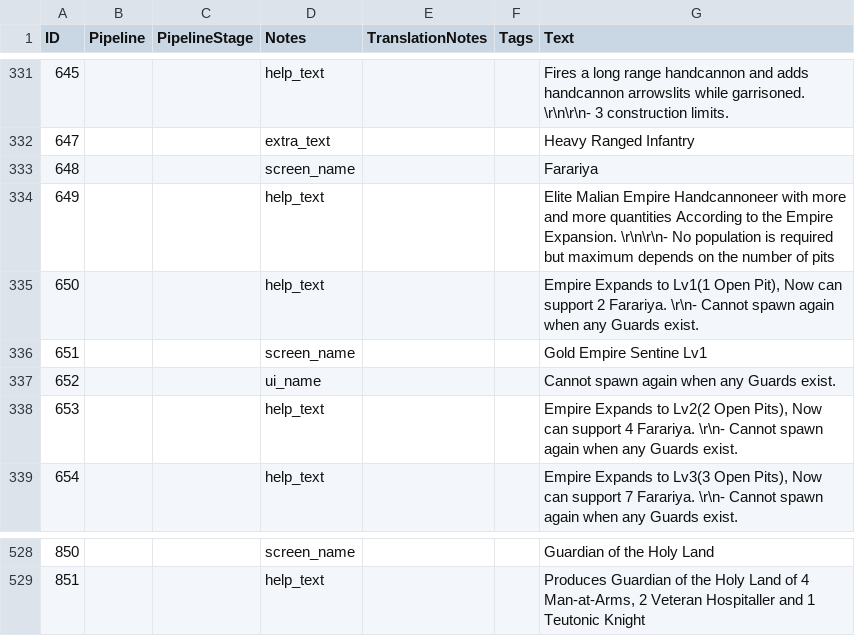
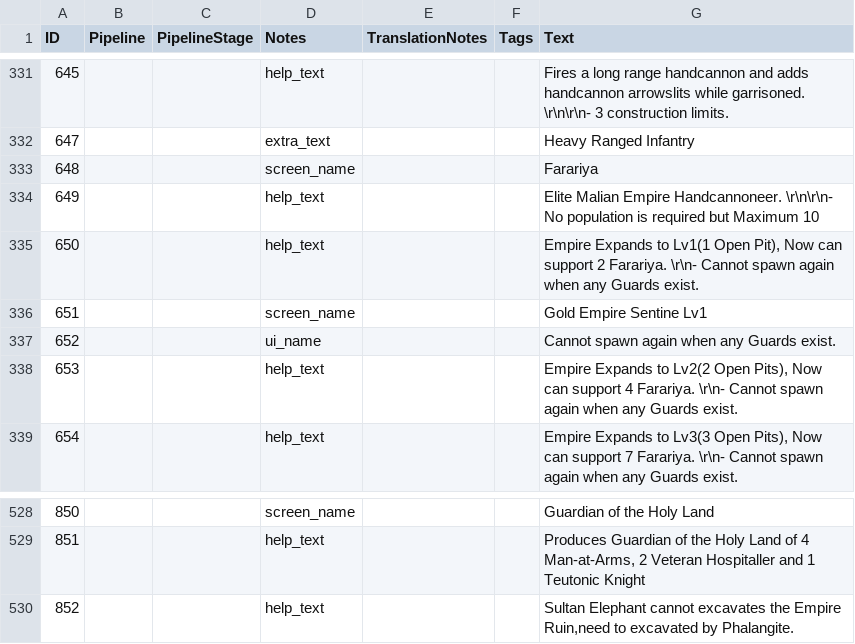
Before and after one commit to Seicing/aoe4legion, a CSV file: assets/locdb/24blastNoB_en.csv, drawn as a sheet; only a part is shown, gaps mark what is left out.

```diff
--- a/assets/locdb/24blastNoB_en.csv
+++ b/assets/locdb/24blastNoB_en.csv
@@ -333,3 +333,3 @@
 648,,,screen_name,,,Farariya
-649,,,help_text,,,Elite Malian Empire Handcannoneer with more and more quantities According to the Empire Expansion. \r\n\r\n- No population is required but maximum depends on the number of pits
+649,,,help_text,,,Elite Malian Empire Handcannoneer. \r\n\r\n- No population is required but Maximum 10
 650,,,help_text,,,"Empire Expands to Lv1(1 Open Pit), Now can support 2 Farariya. \r\n- Cannot spawn again when any Guards exist."
@@ -529 +529,2 @@
 851,,,help_text,,,"Produces Guardian of the Holy Land of 4 Man-at-Arms, 2 Veteran Hospitaller and 1 Teutonic Knight"
+852,,,help_text,,,"Sultan Elephant cannot excavates the Empire Ruin,need to excavated by Phalangite."
```
Also changed, not shown: assets/locdb/24blastNoB_de.csv, assets/locdb/24blastNoB_zh-hans.csv, 11 other files.
